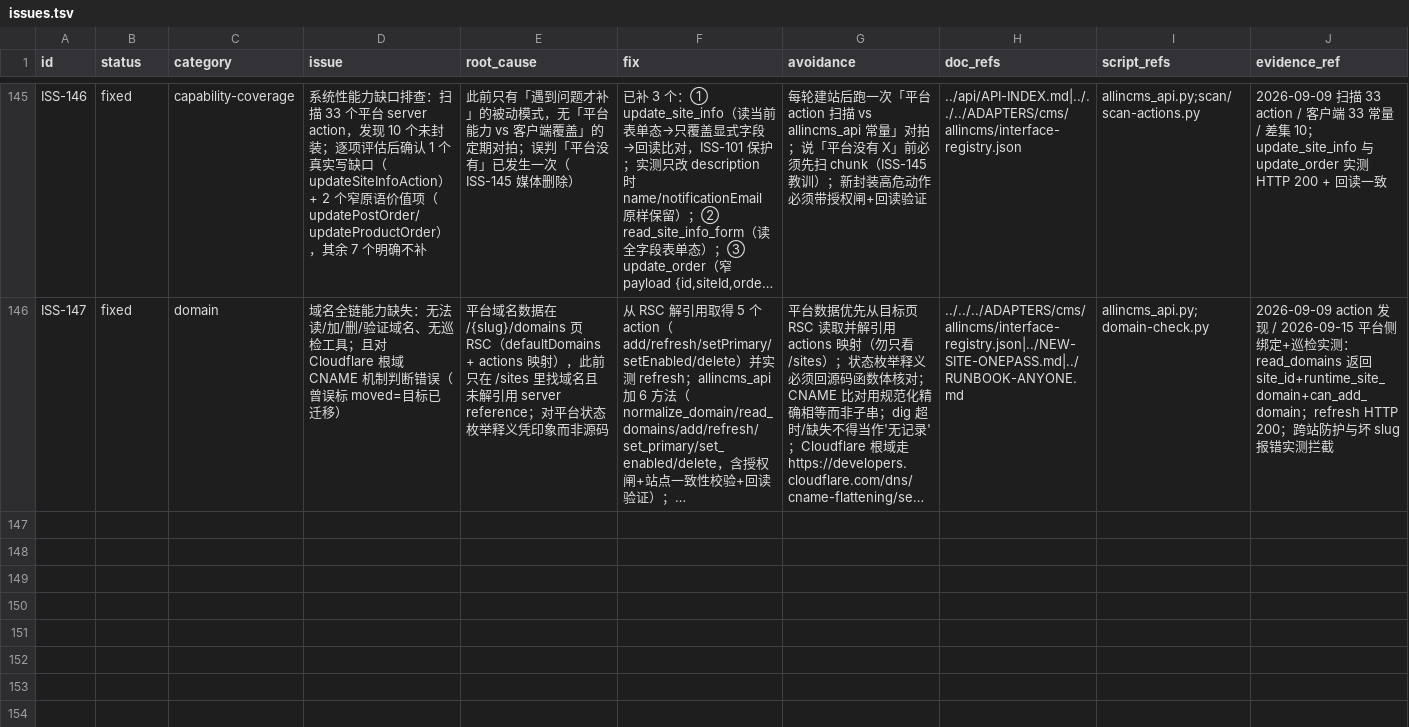
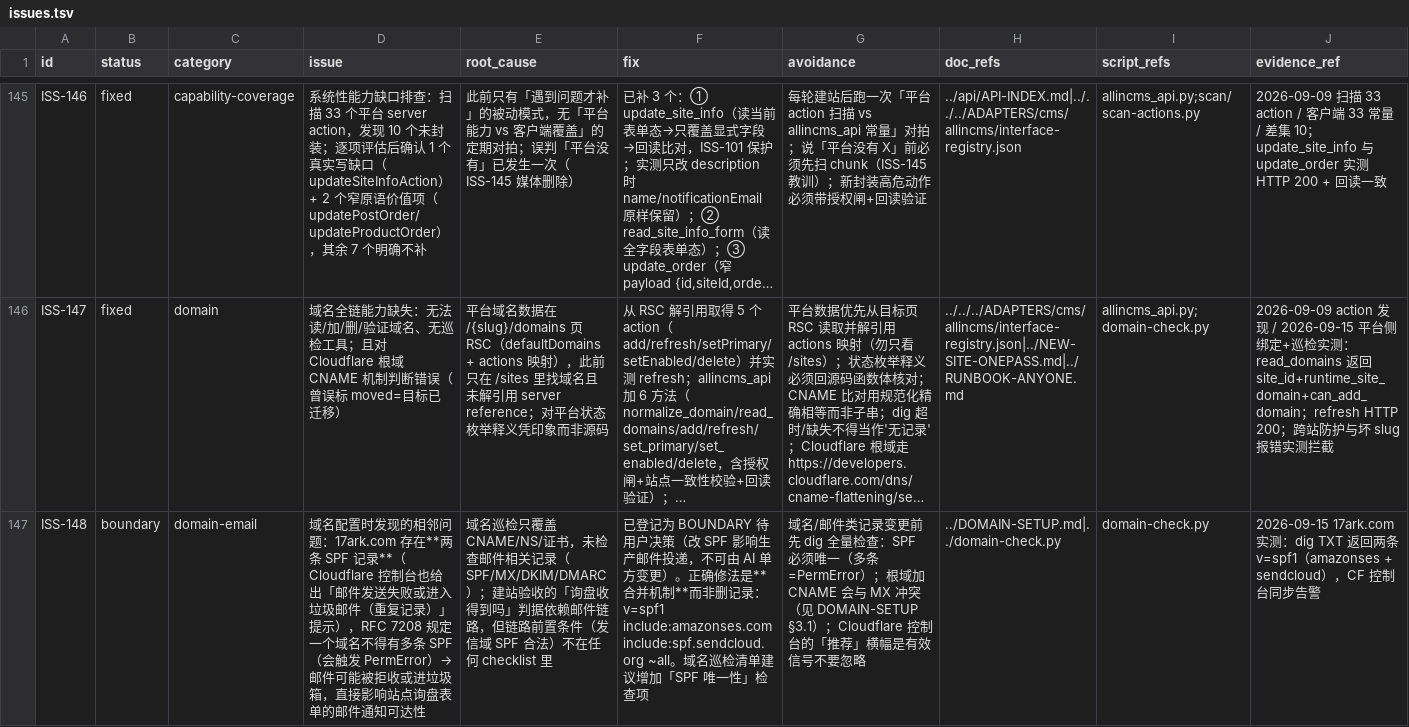
Before and after one commit to tony-apan/b2b-export-ai-workbench-source, a TSV file: sub-libraries/website-content-ops/TOOLS/interface-kit/index/issues.tsv, drawn as a sheet; only a part is shown, gaps mark what is left out; long unchanged cells end in …; the diff names each change by its address in the sheet, - before the commit and + after, or states it on an @@ line.

Commit message:
fix(wco): ISS-148 域名巡检发现重复 SPF（RFC 7208 违规）
从用户截图里 CF 控制台的「邮件发送失败或进入垃圾邮件（重复记录）」
提示追查，dig 实测确认 17ark.com 有两条 SPF：
  v=spf1 include:amazonses.com ~all
  v=spf1 include:spf.sendcloud.org ~all
RFC 7208 规定一个域名不得有多条 SPF（触发 PermError）→ 询盘表单的
邮件通知可能被拒收/进垃圾箱，直接威胁「询盘收得到吗」验收判据。

登记为 BOUNDARY（改生产邮件投递需用户决策），并给出正确修法=合并
而非删除：v=spf1 include:amazonses.com include:spf.sendcloud.org ~all

注：域名巡检此前只覆盖 CNAME/NS/证书，未检查邮件记录；建议后续
在巡检清单加「SPF 唯一性」项。截图存档见运行区 domain-setup-evidence/。

```diff
--- a/sub-libraries/website-content-ops/TOOLS/interface-kit/index/issues.tsv
+++ b/sub-libraries/website-content-ops/TOOLS/interface-kit/index/issues.tsv
+row 147: ISS-148 | boundary | domain-email | 域名配置时发现的相邻问题：17ark.com 存在**两条 SPF 记录**（Cloudflare 控制台也给出「邮件发送失败或进入垃圾邮件（重复记录）」提示），RFC 7208 规定一个域名不得有多条 SPF（会触发 PermError）→ 邮件可能被拒收或进垃圾箱，直接影响站点询盘表单的邮件通知可达性 | 域名巡检只覆盖 CNAME/NS/证书，未检查邮件相关记录（SPF/MX/DKIM/DMARC）；建站验收的「询盘收得到吗」判据依赖邮件链路，但链路前置条件（发信域 SPF 合法）不在任何 checklist 里 | 已登记为 BOUNDARY 待用户决策（改 SPF 影响生产邮件投递，不可由 AI 单方变更）。正确修法是**合并机制**而非删记录：v=spf1 include:amazonses.com include:spf.sendcloud.org ~all。域名巡检清单建议增加「SPF 唯一性」检查项 | 域名/邮件类记录变更前先 dig 全量检查：SPF 必须唯一（多条=PermError）；根域加 CNAME 会与 MX 冲突（见 DOMAIN-SETUP §3.1）；Cloudflare 控制台的「推荐」横幅是有效信号不要忽略 | ../DOMAIN-SETUP.md|../domain-check.py | domain-check.py | 2026-09-15 17ark.com 实测：dig TXT 返回两条 v=spf1（amazonses + sendcloud），CF 控制台同步告警
```
